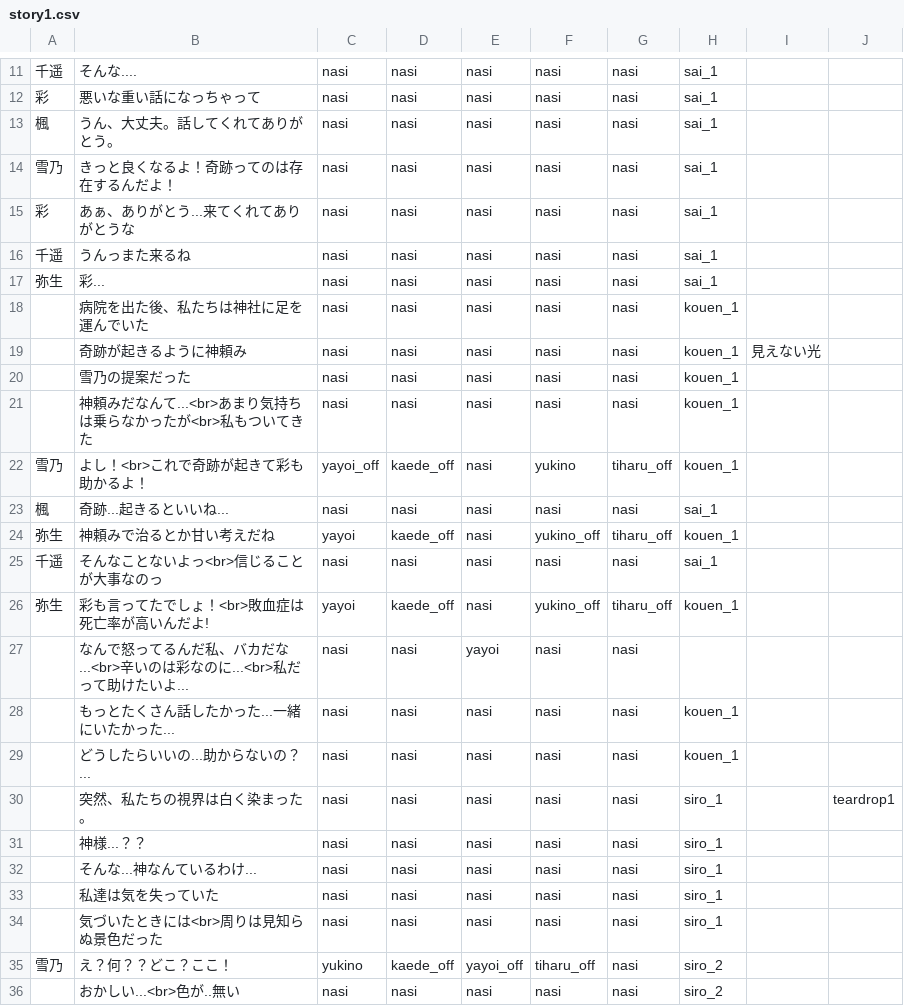
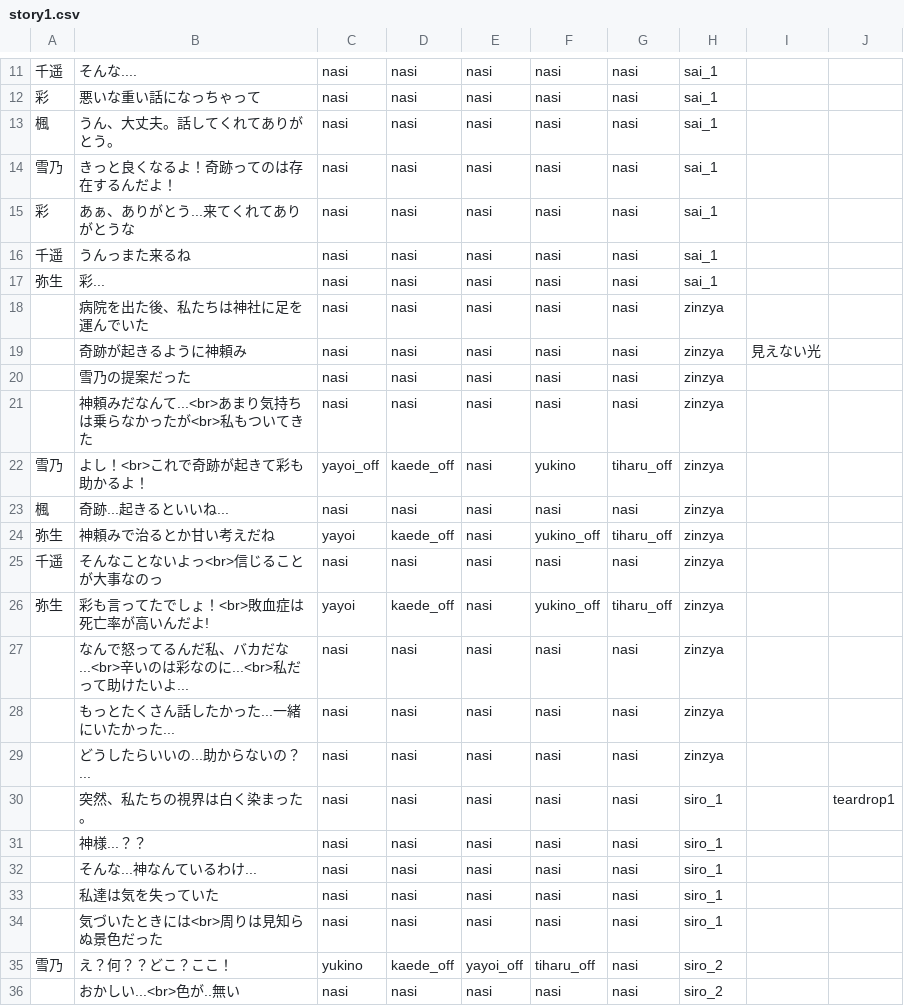
Before and after one commit to mline-lab/typing, a CSV file: STORY_yayoi/csv/story1.csv, drawn as a sheet; only a part is shown, gaps mark what is left out.

```diff
--- a/STORY_yayoi/csv/story1.csv
+++ b/STORY_yayoi/csv/story1.csv
@@ -17,14 +17,14 @@
 弥生;彩...;nasi;nasi;nasi;nasi;nasi;sai_1;;;
-;病院を出た後、私たちは神社に足を運んでいた;nasi;nasi;nasi;nasi;nasi;kouen_1;;;
-;奇跡が起きるように神頼み;nasi;nasi;nasi;nasi;nasi;kouen_1;見えない光;;
-;雪乃の提案だった;nasi;nasi;nasi;nasi;nasi;kouen_1;;;
-;神頼みだなんて...<br>あまり気持ちは乗らなかったが<br>私もついてきた;nasi;nasi;nasi;nasi;nasi;kouen_1;;;
-雪乃;よし！<br>これで奇跡が起きて彩も助かるよ！;yayoi_off;kaede_off;nasi;yukino;tiharu_off;kouen_1;;;
-楓;奇跡...起きるといいね...;nasi;nasi;nasi;nasi;nasi;sai_1;;;
-弥生;神頼みで治るとか甘い考えだね;yayoi;kaede_off;nasi;yukino_off;tiharu_off;kouen_1;;;
-千遥;そんなことないよっ<br>信じることが大事なのっ;nasi;nasi;nasi;nasi;nasi;sai_1;;;
-弥生;彩も言ってたでしょ！<br>敗血症は死亡率が高いんだよ!;yayoi;kaede_off;nasi;yukino_off;tiharu_off;kouen_1;;;
-;なんで怒ってるんだ私、バカだな...<br>辛いのは彩なのに...<br>私だって助けたいよ...;nasi;nasi;yayoi;nasi;nasi;;;
-;もっとたくさん話したかった...一緒にいたかった...;nasi;nasi;nasi;nasi;nasi;kouen_1;;;
-;どうしたらいいの...助からないの？...;nasi;nasi;nasi;nasi;nasi;kouen_1;;;
+;病院を出た後、私たちは神社に足を運んでいた;nasi;nasi;nasi;nasi;nasi;zinzya;;;
+;奇跡が起きるように神頼み;nasi;nasi;nasi;nasi;nasi;zinzya;見えない光;;
+;雪乃の提案だった;nasi;nasi;nasi;nasi;nasi;zinzya;;;
+;神頼みだなんて...<br>あまり気持ちは乗らなかったが<br>私もついてきた;nasi;nasi;nasi;nasi;nasi;zinzya;;;
+雪乃;よし！<br>これで奇跡が起きて彩も助かるよ！;yayoi_off;kaede_off;nasi;yukino;tiharu_off;zinzya;;;
+楓;奇跡...起きるといいね...;nasi;nasi;nasi;nasi;nasi;zinzya;;;
+弥生;神頼みで治るとか甘い考えだね;yayoi;kaede_off;nasi;yukino_off;tiharu_off;zinzya;;;
+千遥;そんなことないよっ<br>信じることが大事なのっ;nasi;nasi;nasi;nasi;nasi;zinzya;;;
+弥生;彩も言ってたでしょ！<br>敗血症は死亡率が高いんだよ!;yayoi;kaede_off;nasi;yukino_off;tiharu_off;zinzya;;;
+;なんで怒ってるんだ私、バカだな...<br>辛いのは彩なのに...<br>私だって助けたいよ...;nasi;nasi;nasi;nasi;nasi;zinzya;;;
+;もっとたくさん話したかった...一緒にいたかった...;nasi;nasi;nasi;nasi;nasi;zinzya;;;
+;どうしたらいいの...助からないの？...;nasi;nasi;nasi;nasi;nasi;zinzya;;;
 ;突然、私たちの視界は白く染まった。;nasi;nasi;nasi;nasi;nasi;siro_1;;teardrop1;
```
Also changed, not shown: 2 other files.
